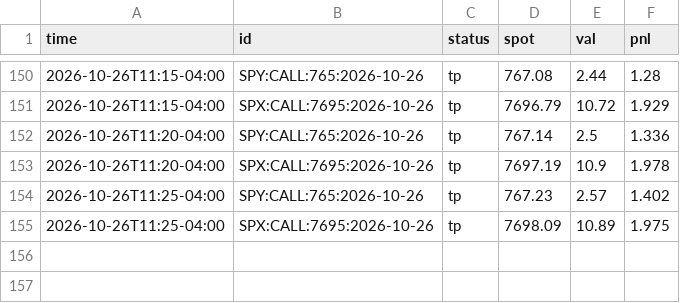
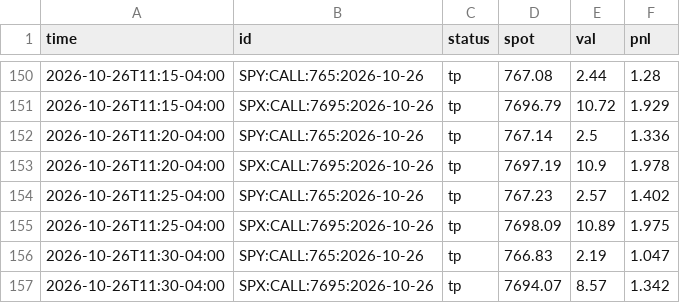
Before and after one commit to anwaralnayri1411-source/spx-bot, a CSV file: spx_track.csv, drawn as a sheet; only a part is shown, gaps mark what is left out.

```diff
--- a/spx_track.csv
+++ b/spx_track.csv
@@ -155 +155,3 @@ time,id,status,spot,val,pnl
 2026-10-26T11:25-04:00,SPX:CALL:7695:2026-10-26,tp,7698.09,10.89,1.975
+2026-10-26T11:30-04:00,SPY:CALL:765:2026-10-26,tp,766.83,2.19,1.047
+2026-10-26T11:30-04:00,SPX:CALL:7695:2026-10-26,tp,7694.07,8.57,1.342
```
Also changed, not shown: live_quotes_log.csv, spx_thesis_log.csv.
